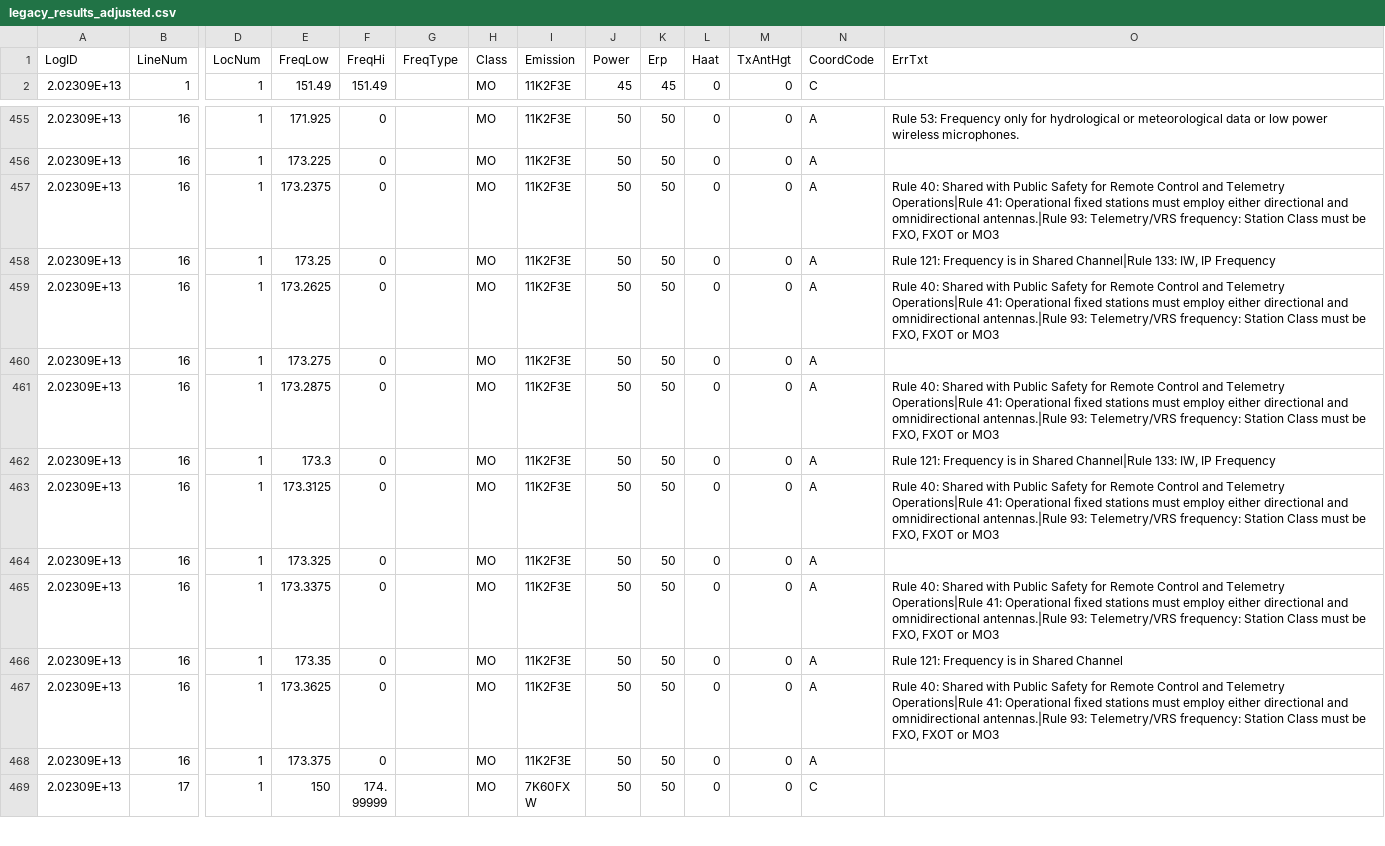
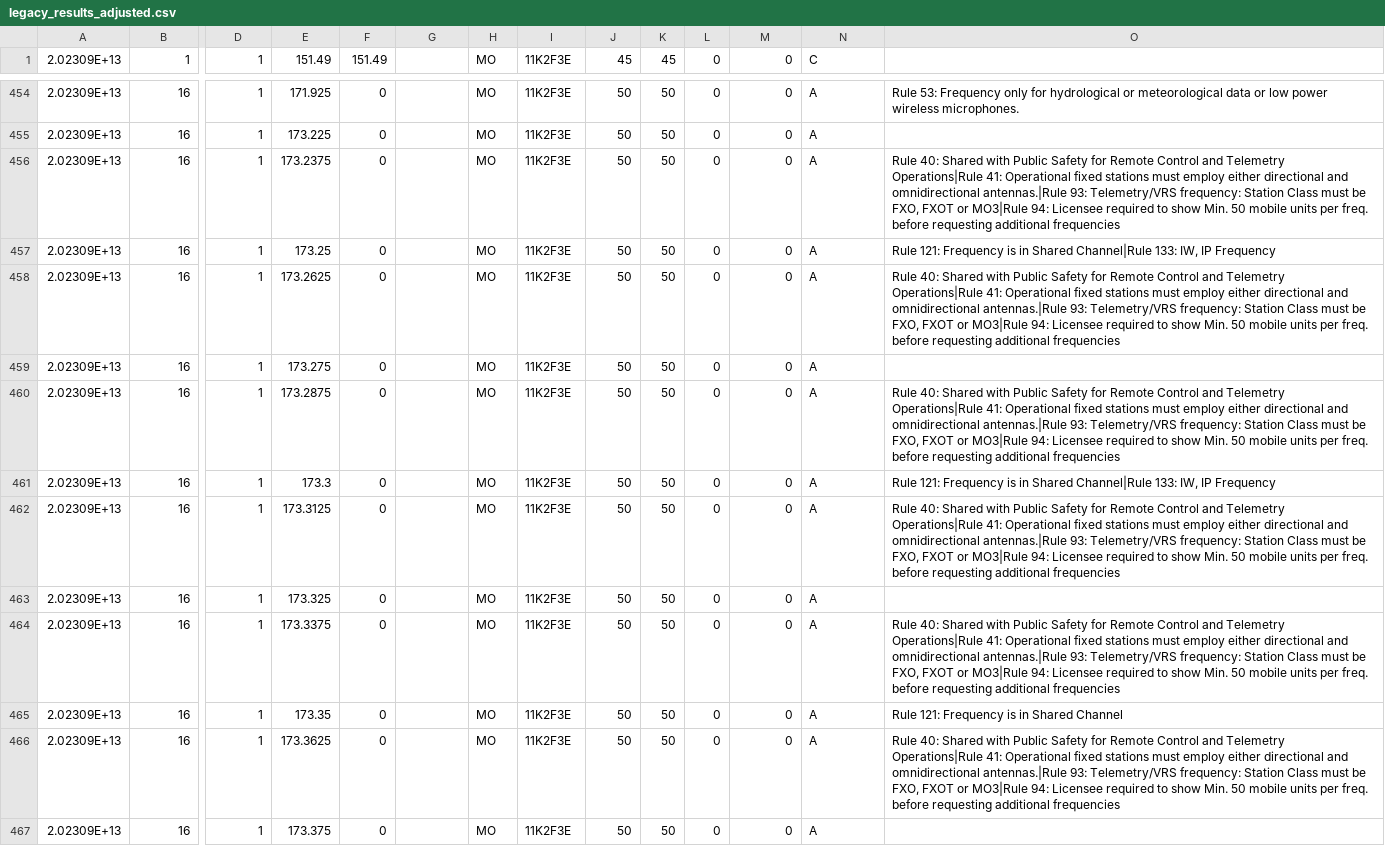
Before and after one commit to enterprisewireless/EWA.Coordination.Services.Tests, a CSV file: test_cases/L11-20230927140032/legacy_results_adjusted.csv, drawn as a sheet; only a part is shown, gaps mark what is left out; the shorter side is filled out with more unchanged rows; removed rows and columns are numbered as before the commit, all else as after; rows hold the shown columns only; the diff names each change by its address in the sheet, - before the commit and + after, or states it on an @@ line.

Commit message:
Adjusted L11

```diff
--- a/test_cases/L11-20230927140032/legacy_results_adjusted.csv
+++ b/test_cases/L11-20230927140032/legacy_results_adjusted.csv
-row 1: LogID | LineNum | LocNum | FreqLow | FreqHi | FreqType | Class | Emission | Power | Erp | Haat | TxAntHgt | CoordCode | ErrTxt
-O456: …FXOT or MO3
+O456: …FXOT or MO3|Rule 94: Licensee required to show Min. 50 mobile units per freq. before requesting additional frequencies
-O458: …FXOT or MO3
+O458: …FXOT or MO3|Rule 94: Licensee required to show Min. 50 mobile units per freq. before requesting additional frequencies
-O460: …FXOT or MO3
+O460: …FXOT or MO3|Rule 94: Licensee required to show Min. 50 mobile units per freq. before requesting additional frequencies
-O462: …FXOT or MO3
+O462: …FXOT or MO3|Rule 94: Licensee required to show Min. 50 mobile units per freq. before requesting additional frequencies
-O464: …FXOT or MO3
+O464: …FXOT or MO3|Rule 94: Licensee required to show Min. 50 mobile units per freq. before requesting additional frequencies
-O466: …FXOT or MO3
+O466: …FXOT or MO3|Rule 94: Licensee required to show Min. 50 mobile units per freq. before requesting additional frequencies
```
Also changed, not shown: 1 other file.
